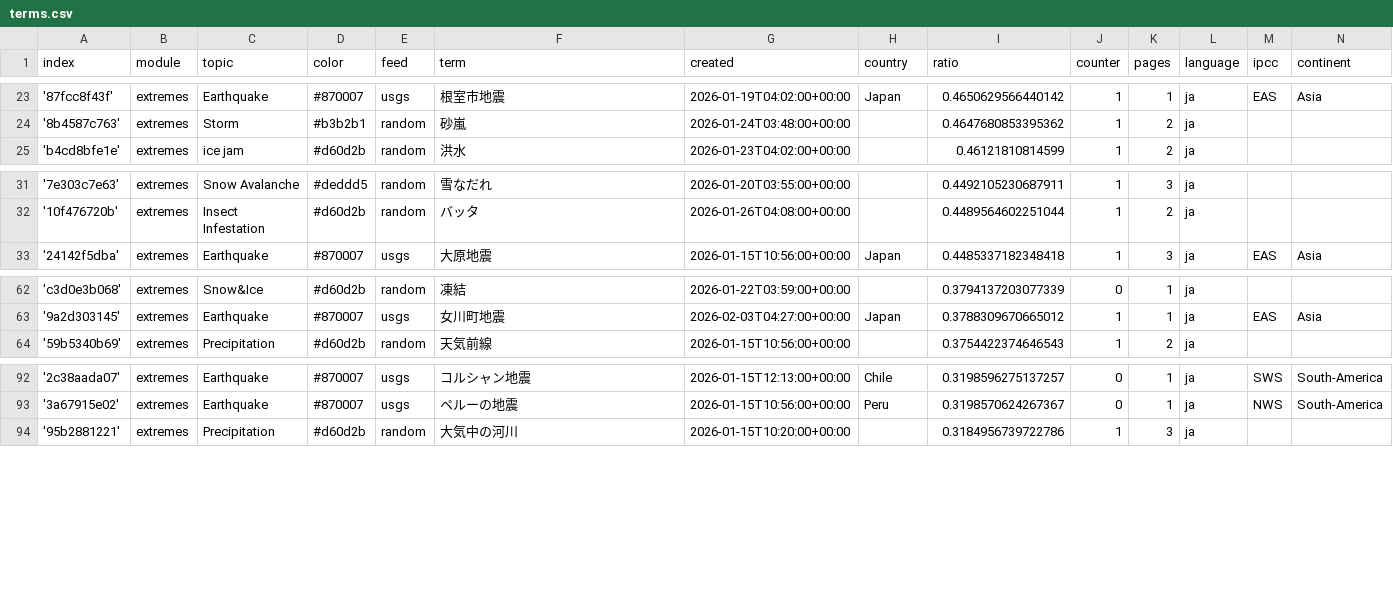
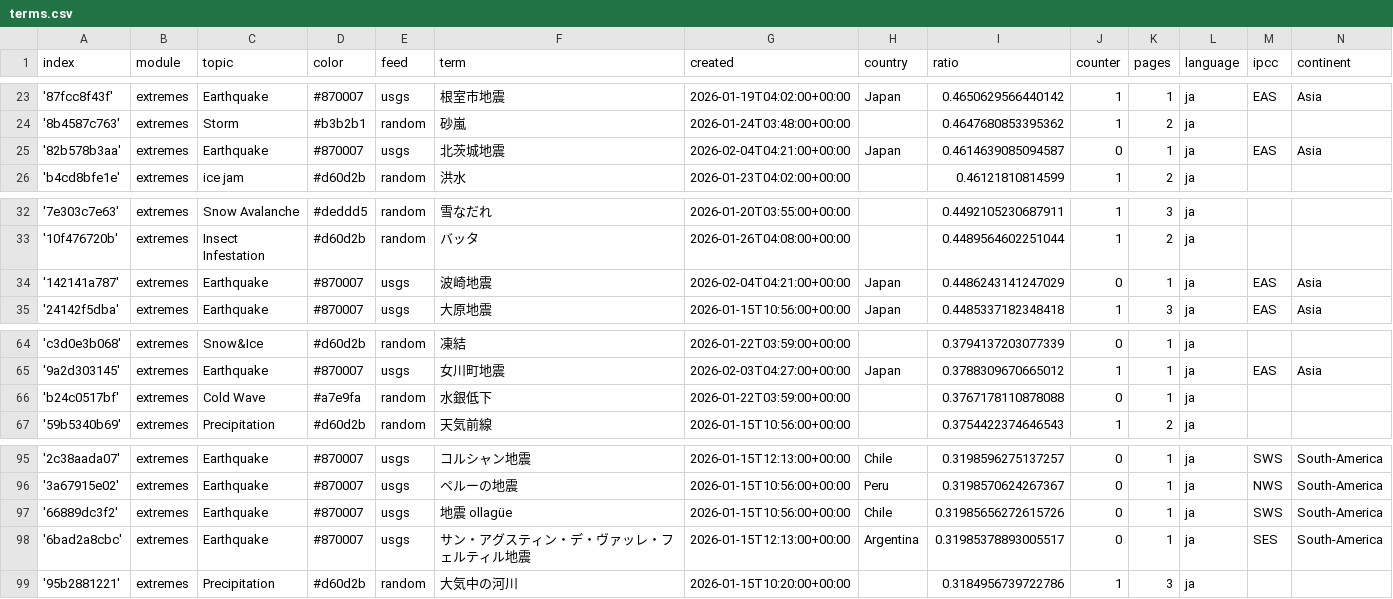
Before and after one commit to annajungfleischnews/japaneseExtremes, a CSV file: terms.csv, drawn as a sheet; only a part is shown, gaps mark what is left out; the diff names each change by its address in the sheet, - before the commit and + after, or states it on an @@ line.

Commit message:
Commit from GitHub Actions (import:0.0)

```diff
--- a/terms.csv
+++ b/terms.csv
+row 25: '82b578b3aa' | extremes | Earthquake | #870007 | usgs | 北茨城地震 | 2026-02-04T04:21:00+00:00 | Japan | 0.4614639085094587 | 0 | 1 | ja | EAS | Asia
+row 34: '142141a787' | extremes | Earthquake | #870007 | usgs | 波崎地震 | 2026-02-04T04:21:00+00:00 | Japan | 0.4486243141247029 | 0 | 1 | ja | EAS | Asia
+row 66: 'b24c0517bf' | extremes | Cold Wave | #a7e9fa | random | 水銀低下 | 2026-01-22T03:59:00+00:00 |  | 0.3767178110878088 | 0 | 1 | ja
+row 97: '66889dc3f2' | extremes | Earthquake | #870007 | usgs | 地震 ollagüe | 2026-01-15T10:56:00+00:00 | Chile | 0.31985656272615726 | 0 | 1 | ja | SWS | South-America
+row 98: '6bad2a8cbc' | extremes | Earthquake | #870007 | usgs | サン・アグスティン・デ・ヴァッレ・フェルティル地震 | 2026-01-15T12:13:00+00:00 | Argentina | 0.31985378893005517 | 0 | 1 | ja | SES | South-America
```
